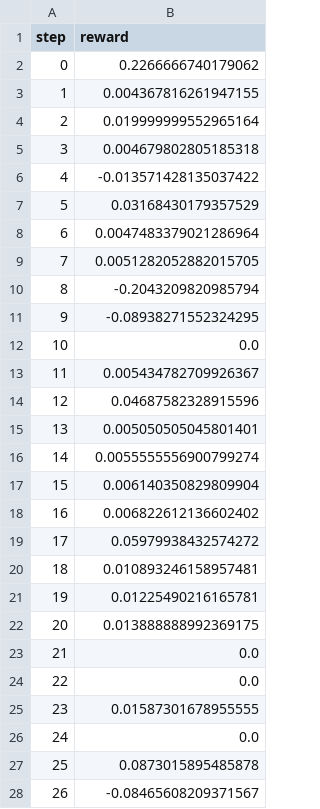
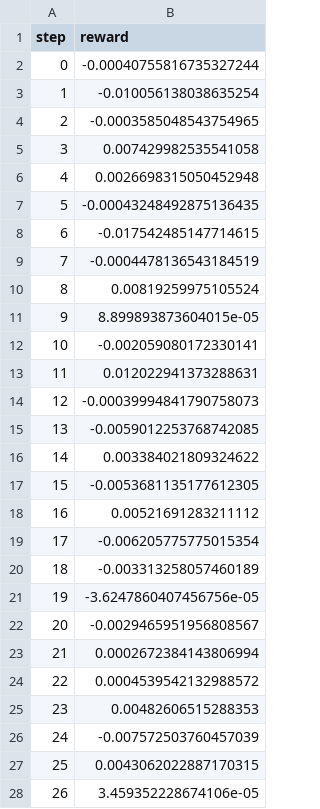
Before and after one commit to adirelm/PythonClawRefactorRL, a CSV file: results/training/seed_123/rewards.csv, drawn as a sheet; only a part is shown; the diff covers the shown part only.

```diff
--- a/results/training/seed_123/rewards.csv
+++ b/results/training/seed_123/rewards.csv
@@ -1,28 +1,28 @@
 step,reward
-0,0.2266666740179062
-1,0.004367816261947155
-2,0.019999999552965164
-3,0.004679802805185318
-4,-0.013571428135037422
-5,0.03168430179357529
-6,0.0047483379021286964
-7,0.0051282052882015705
-8,-0.2043209820985794
-9,-0.08938271552324295
-10,0.0
-11,0.005434782709926367
-12,0.04687582328915596
-13,0.005050505045801401
-14,0.0055555556900799274
-15,0.006140350829809904
-16,0.006822612136602402
-17,0.05979938432574272
-18,0.010893246158957481
-19,0.01225490216165781
-20,0.013888888992369175
-21,0.0
-22,0.0
-23,0.01587301678955555
-24,0.0
-25,0.0873015895485878
-26,-0.08465608209371567
+0,-0.00040755816735327244
+1,-0.010056138038635254
+2,-0.0003585048543754965
+3,0.007429982535541058
+4,0.0026698315050452948
+5,-0.00043248492875136435
+6,-0.017542485147714615
+7,-0.0004478136543184519
+8,0.00819259975105524
+9,8.899893873604015e-05
+10,-0.002059080172330141
+11,0.012022941373288631
+12,-0.00039994841790758073
+13,-0.0059012253768742085
+14,0.003384021809324622
+15,-0.0053681135177612305
+16,0.00521691283211112
+17,-0.006205775775015354
+18,-0.003313258057460189
+19,-3.6247860407456756e-05
+20,-0.0029465951956808567
+21,0.0002672384143806994
+22,0.0004539542132988572
+23,0.00482606515288353
+24,-0.007572503760457039
+25,0.0043062022887170315
+26,3.459352228674106e-05
```
Also changed, not shown: 101 edited cells elsewhere in this file, results/training/seed_271/rewards.csv, results/training/seed_314/rewards.csv, 24 other files.
